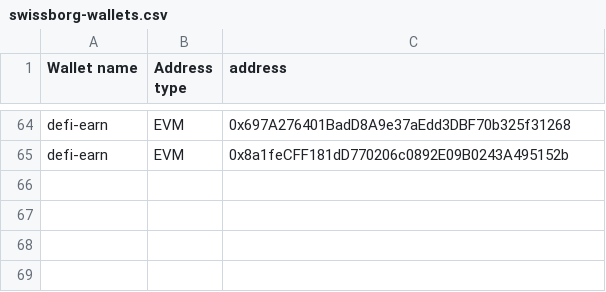
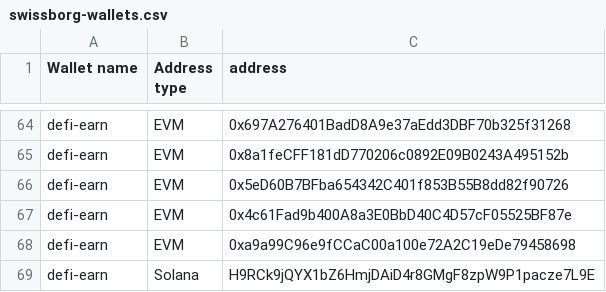
Before and after one commit to SwissBorg/pub, a CSV file: swissborg-wallets.csv, drawn as a sheet; only a part is shown, gaps mark what is left out; the diff names each change by its address in the sheet, - before the commit and + after, or states it on an @@ line.

Commit message:
Update swissborg-wallets.csv

```diff
--- a/swissborg-wallets.csv
+++ b/swissborg-wallets.csv
+row 66: defi-earn | EVM | 0x5eD60B7BFba654342C401f853B55B8dd82f90726
+row 67: defi-earn | EVM | 0x4c61Fad9b400A8a3E0BbD40C4D57cF05525BF87e
+row 68: defi-earn | EVM | 0xa9a99C96e9fCCaC00a100e72A2C19eDe79458698
+row 69: defi-earn | Solana | H9RCk9jQYX1bZ6HmjDAiD4r8GMgF8zpW9P1pacze7L9E
```
